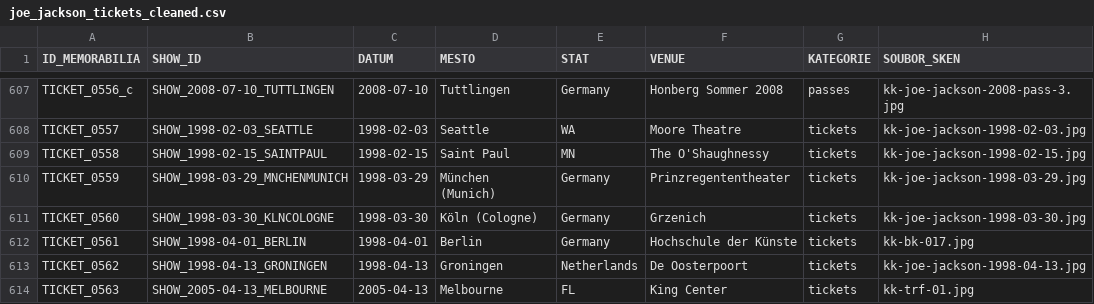
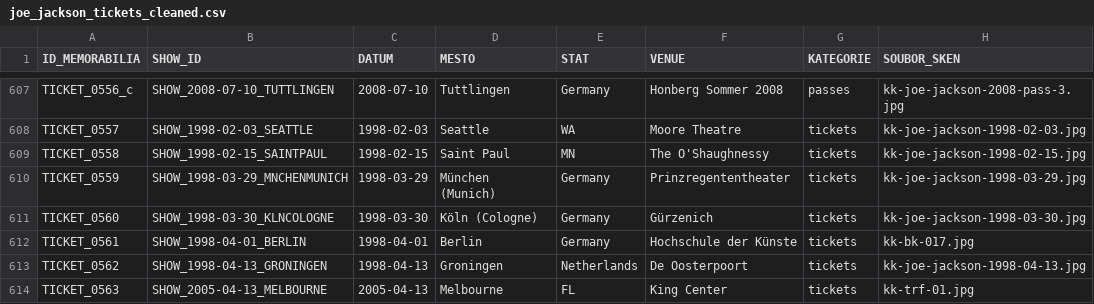
Before and after one commit to 19forever/joe-jackson-tickets, a CSV file: joe_jackson_tickets_cleaned.csv, drawn as a sheet; only a part is shown, gaps mark what is left out; the diff names each change by its address in the sheet, - before the commit and + after, or states it on an @@ line.

Commit message:
Update record TICKET_0560 via Web Editor

```diff
--- a/joe_jackson_tickets_cleaned.csv
+++ b/joe_jackson_tickets_cleaned.csv
-F611 (VENUE): Grzenich
+F611 (VENUE): Gürzenich
```
